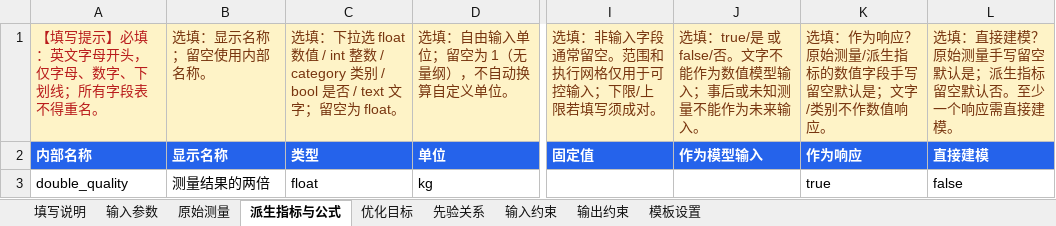
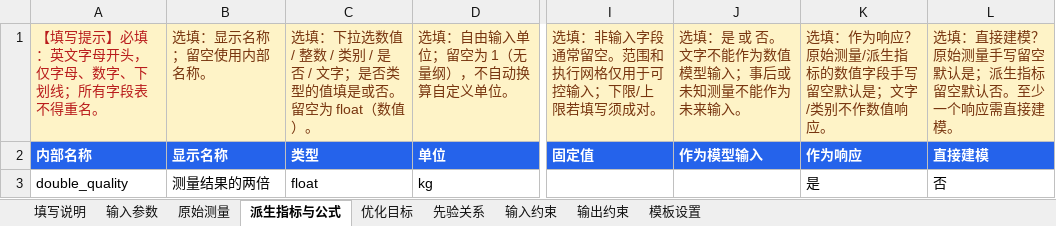
Before and after one commit to Qiaochu-Zhang/experiment-planner, an Excel workbook: python-version/examples/template_definitions/模板定义示例.xlsx, sheet 派生指标与公式, drawn as a sheet; only a part is shown, gaps mark what is left out; values as stored, in another font and other column widths than the file's, no borders; the diff names each change by its address in the sheet, - before the commit and + after, or states it on an @@ line.

```diff
--- a/python-version/examples/template_definitions/模板定义示例.xlsx (sheet 派生指标与公式)
+++ b/python-version/examples/template_definitions/模板定义示例.xlsx (sheet 派生指标与公式)
-C1: …：下拉选 float 数值 / int 整数 / category 类别 / bool 是否 / text 文字；留空为 float。
+C1: …：下拉选数值 / 整数 / 类别 / 是否 / 文字；是否类型的值填是或否。留空为 float（数值）。
-J1: 选填：true/是 或 false/否。文字不能作为数值模型输入；事后或未知测量不能作为未来输入。
+J1: 选填：是 或 否。文字不能作为数值模型输入；事后或未知测量不能作为未来输入。
-K3: true
+K3: 是
-L3: false
+L3: 否
```
Also changed, not shown: sheet 原始测量, sheet 输入参数, sheet 填写说明, sheet 先验关系, sheet 模板设置, python-version/examples/import_templates/实验记录填写示例_合成数据.xlsx, python-version/examples/import_templates/实验记录导入模板.xlsx, 37 other files.
